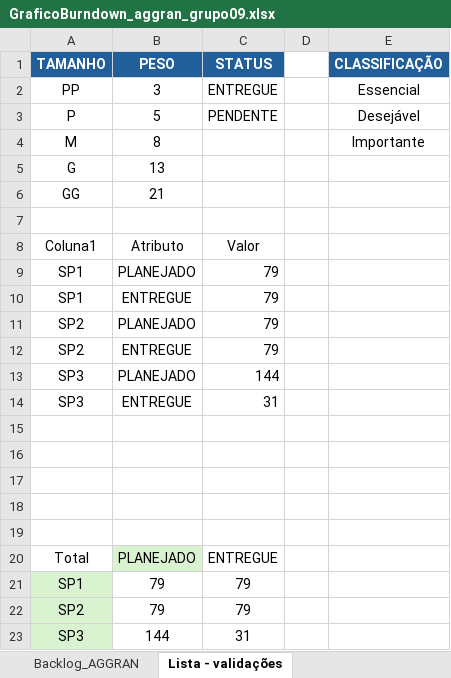
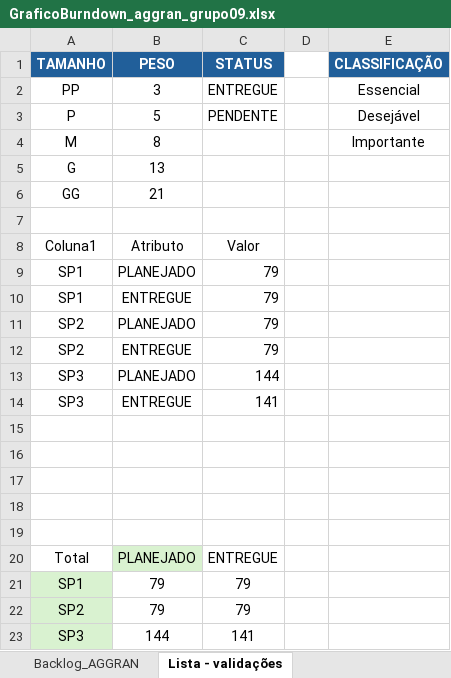
Before and after one commit to Piagro25/Aggran-Grupo-9, an Excel workbook: Documentação/GraficoBurndown_aggran_grupo09.xlsx, sheet Lista - validações, drawn as a sheet; values as stored, in another font and other column widths than the file's, no borders; table styles not drawn; the diff names each change by its address in the sheet, - before the commit and + after, or states it on an @@ line.

```diff
--- a/Documentação/GraficoBurndown_aggran_grupo09.xlsx (sheet Lista - validações)
+++ b/Documentação/GraficoBurndown_aggran_grupo09.xlsx (sheet Lista - validações)
-C14 (STATUS): 31
+C14 (STATUS): 141
-C23 (STATUS): 31
+C23 (STATUS): 141
```
Also changed, not shown: sheet Backlog_AGGRAN, charts or pictures, 1 other file.
